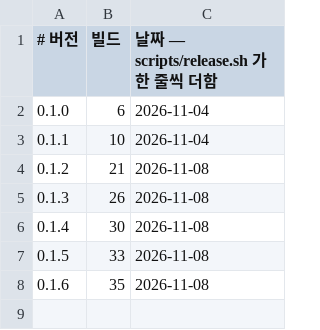
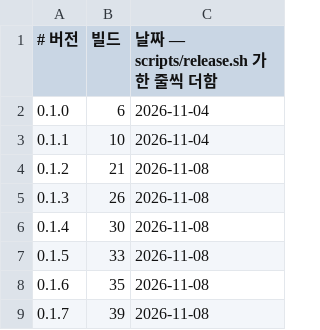
Before and after one commit to d2ntr5/vinyasa-releases, a TSV file: builds.tsv, drawn as a sheet.

```diff
--- a/builds.tsv
+++ b/builds.tsv
@@ -8 +8,2 @@
 0.1.6	35	2026-11-08
+0.1.7	39	2026-11-08
```
Also changed, not shown: 3 other files.
